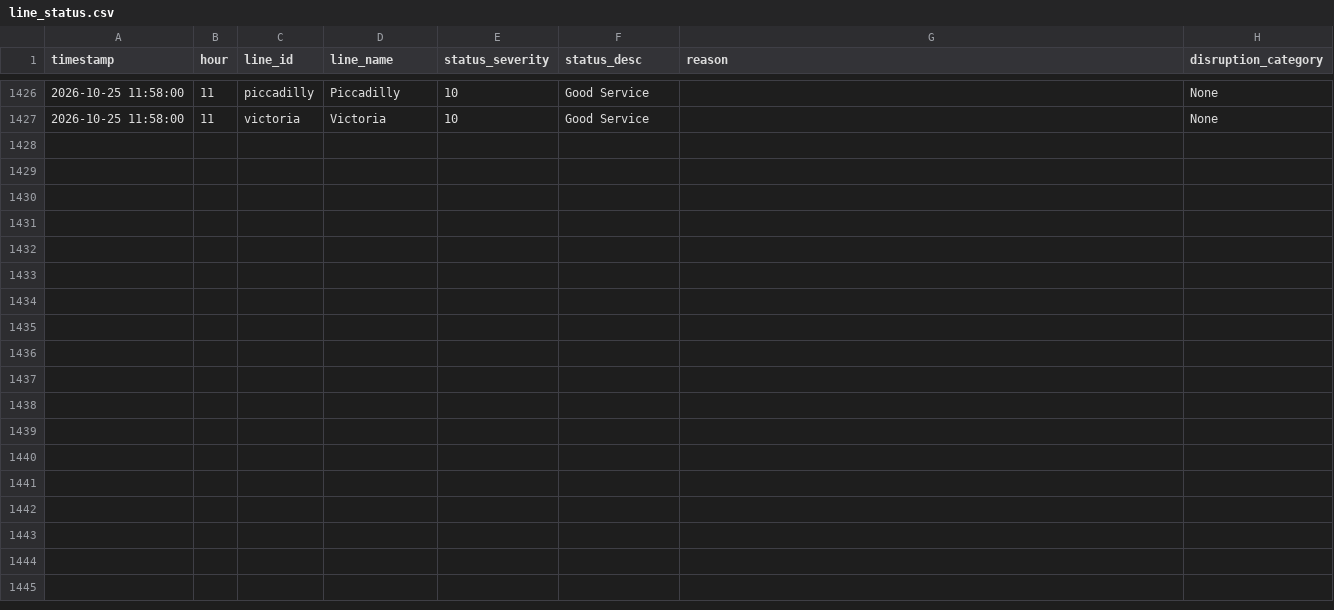
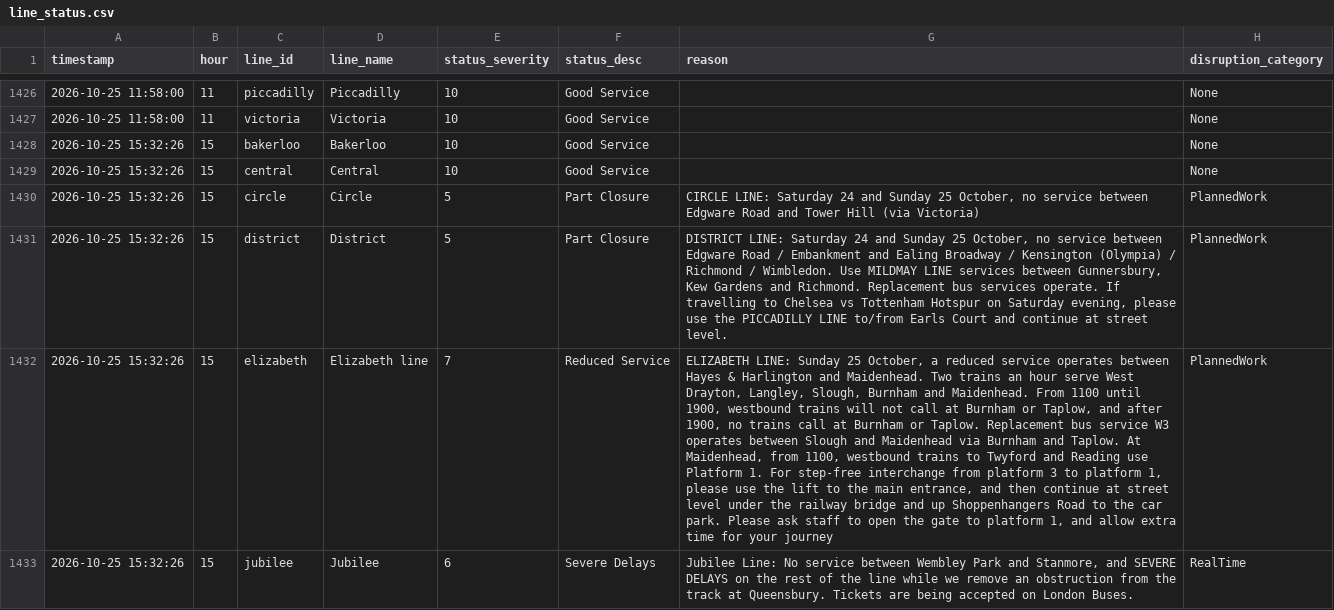
Before and after one commit to AbdulmalikAdam27/tfl-reliability-dashboard, a CSV file: data/line_status.csv, drawn as a sheet; only a part is shown, gaps mark what is left out; the diff covers the shown part only; the diff names each change by its address in the sheet, - before the commit and + after, or states it on an @@ line.

```diff
--- a/data/line_status.csv
+++ b/data/line_status.csv
+row 1428: 2026-10-25 15:32:26 | 15 | bakerloo | Bakerloo | 10 | Good Service |  | None
+row 1429: 2026-10-25 15:32:26 | 15 | central | Central | 10 | Good Service |  | None
+row 1430: 2026-10-25 15:32:26 | 15 | circle | Circle | 5 | Part Closure | CIRCLE LINE: Saturday 24 and Sunday 25 October, no service between Edgware Road and Tower Hill (via Victoria) | PlannedWork
+row 1431: 2026-10-25 15:32:26 | 15 | district | District | 5 | Part Closure | DISTRICT LINE: Saturday 24 and Sunday 25 October, no service between Edgware Road / Embankment and Ealing Broadway / Kensington (Olympia) / Richmond / Wimbledon. Use MILDMAY LINE services between Gunnersbury, Kew Gardens and Richmond. Replacement bus services operate. If travelling to Chelsea vs Tottenham Hotspur on Saturday evening, please use the PICCADILLY LINE to/from Earls Court and continue at street level. | PlannedWork
+row 1432: 2026-10-25 15:32:26 | 15 | elizabeth | Elizabeth line | 7 | Reduced Service | ELIZABETH LINE: Sunday 25 October, a reduced service operates between Hayes & Harlington and Maidenhead. Two trains an hour serve West Drayton, Langley, Slough, Burnham and Maidenhead. From 1100 until 1900, westbound trains will not call at Burnham or Taplow, and after 1900, no trains call at Burnham or Taplow. Replacement bus service W3 operates between Slough and Maidenhead via Burnham and Taplow. At Maidenhead, from 1100, westbound trains to Twyford and Reading use Platform 1. For step-free interchange from platform 3 to platform 1, please use the lift to the main entrance, and then continue at street level under the railway bridge and up Shoppenhangers Road to the car park. Please ask staff to open the gate to platform 1, and allow extra time for your journey | PlannedWork
+row 1433: 2026-10-25 15:32:26 | 15 | jubilee | Jubilee | 6 | Severe Delays | Jubilee Line: No service between Wembley Park and Stanmore, and SEVERE DELAYS on the rest of the line while we remove an obstruction from the track at Queensbury. Tickets are being accepted on London Buses. | RealTime
```
Also changed, not shown: 5 added rows elsewhere in this file, data/arrivals_summary.csv, data/reliability_summary.csv.
